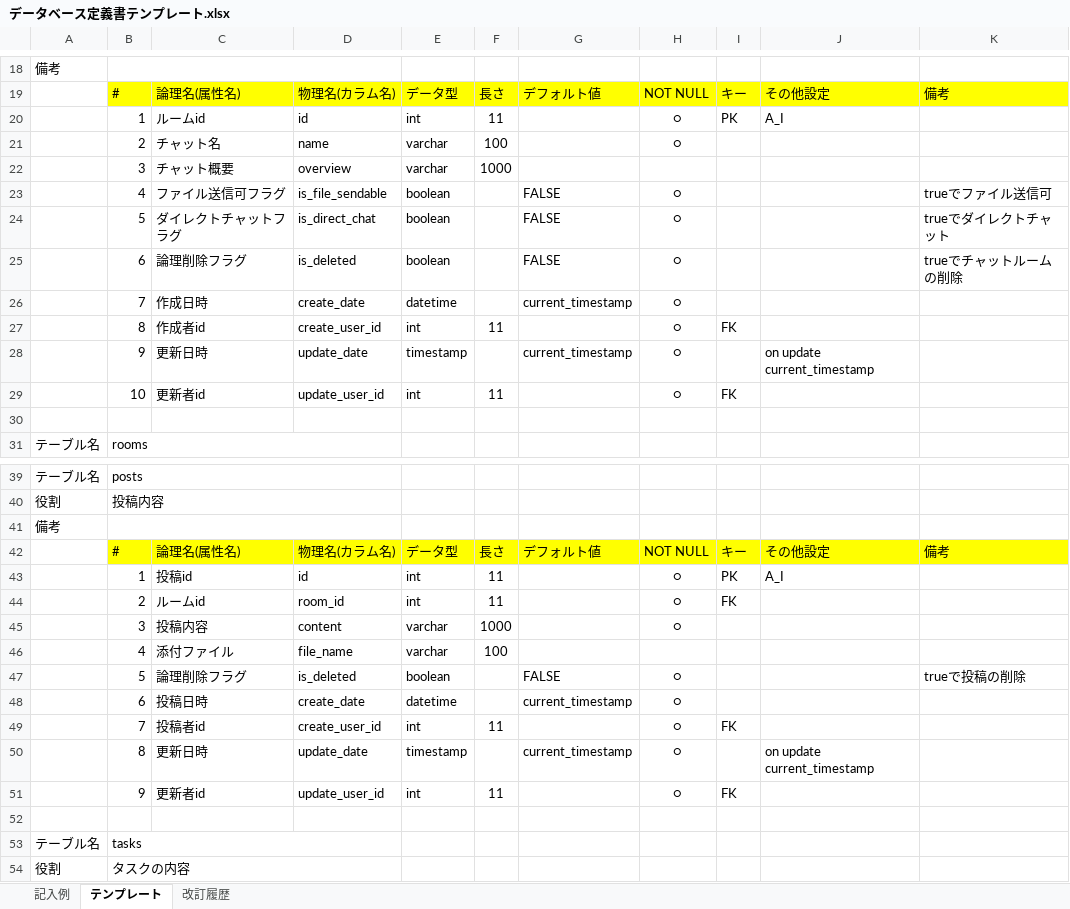
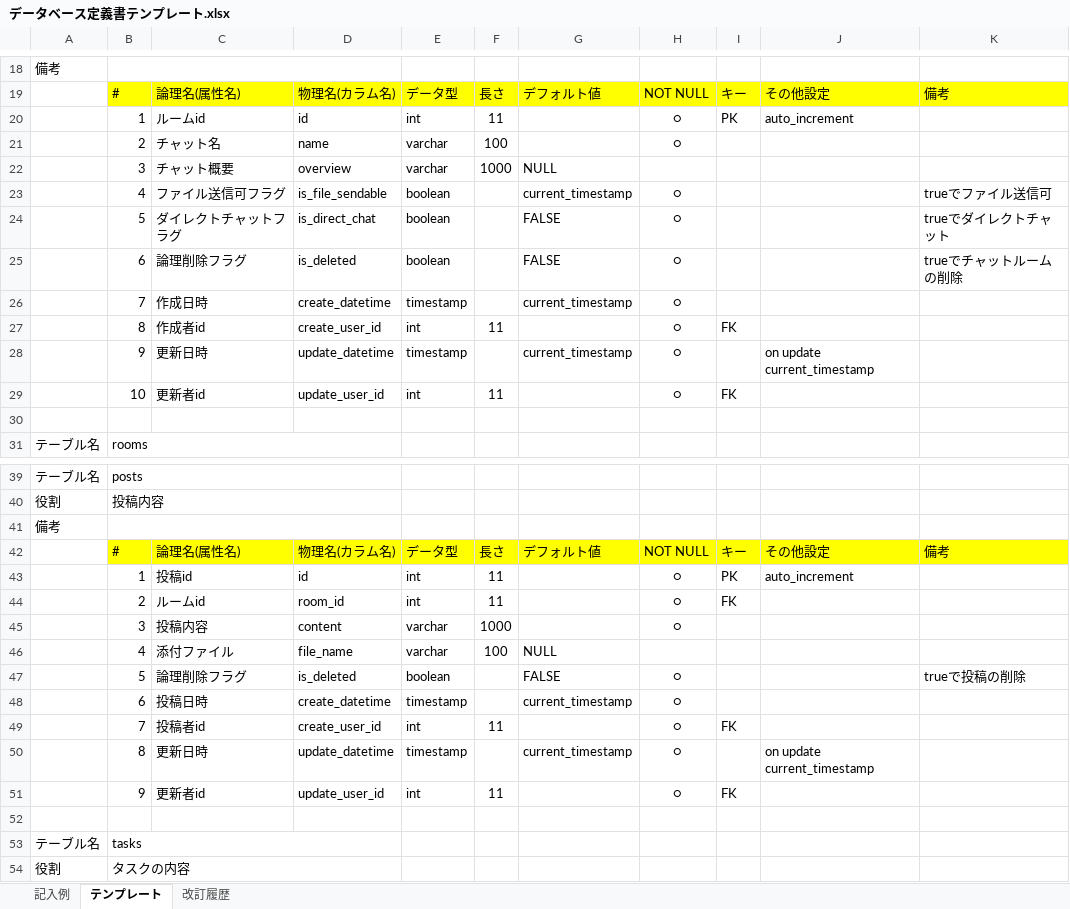
Before and after one commit to takumi98/quelcode-db, an Excel workbook: db/db-challenge2/データベース定義書テンプレート.xlsx, sheet テンプレート, drawn as a sheet; only a part is shown, gaps mark what is left out; values as stored, in another font and other column widths than the file's, no borders; the diff covers the shown part only; the diff names each change by its address in the sheet, - before the commit and + after, or states it on an @@ line.

```diff
--- a/db/db-challenge2/データベース定義書テンプレート.xlsx (sheet テンプレート)
+++ b/db/db-challenge2/データベース定義書テンプレート.xlsx (sheet テンプレート)
-J20: A_I
+J20: auto_increment
-G22: (empty)
+G22: NULL
-G23: FALSE
+G23: current_timestamp
-D26: create_date
+D26: create_datetime
-E26: datetime
+E26: timestamp
-D28: update_date
+D28: update_datetime
-J43: A_I
+J43: auto_increment
-G46: (empty)
+G46: NULL
-D48: create_date
+D48: create_datetime
-E48: datetime
+E48: timestamp
-D50: update_date
+D50: update_datetime
```
Also changed, not shown: 15 edited cells elsewhere in this sheet, sheet 改訂履歴.
